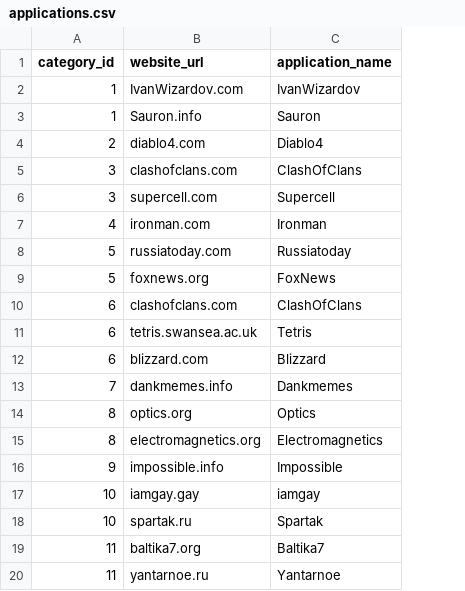
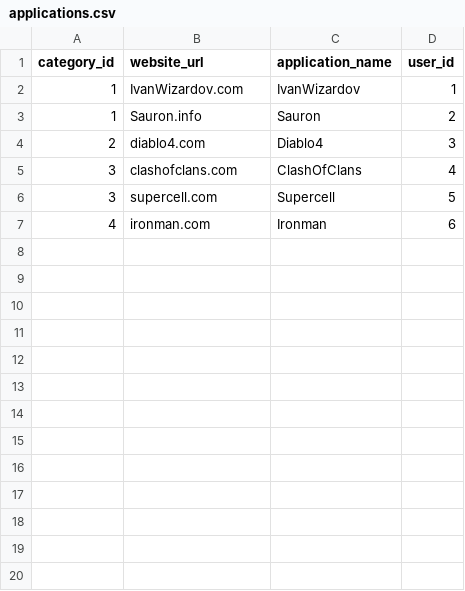
Before and after one commit to Myosotis-co/Myosotis-backend, a CSV file: seeder_files/applications.csv, drawn as a sheet; removed rows and columns are numbered as before the commit, all else as after; the diff names each change by its address in the sheet, - before the commit and + after, or states it on an @@ line.

Commit message:
removing some values from applicaitons

```diff
--- a/seeder_files/applications.csv
+++ b/seeder_files/applications.csv
+column D (user_id), rows 2-7: 1 | 2 | 3 | 4 | 5 | 6
-row 8: 5 | russiatoday.com | Russiatoday
-row 9: 5 | foxnews.org | FoxNews
-row 10: 6 | clashofclans.com | ClashOfClans
-row 11: 6 | tetris.swansea.ac.uk | Tetris
-row 12: 6 | blizzard.com | Blizzard
-row 13: 7 | dankmemes.info | Dankmemes
-row 14: 8 | optics.org | Optics
-row 15: 8 | electromagnetics.org | Electromagnetics
-row 16: 9 | impossible.info | Impossible
-row 17: 10 | iamgay.gay | iamgay
-row 18: 10 | spartak.ru | Spartak
-row 19: 11 | baltika7.org | Baltika7
-row 20: 11 | yantarnoe.ru | Yantarnoe
```
